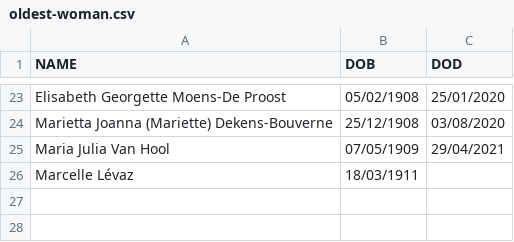
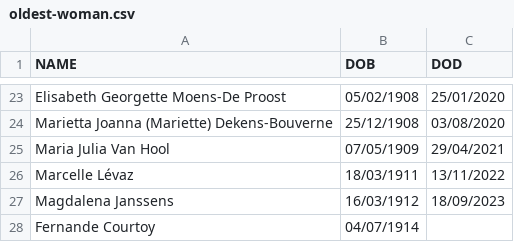
Before and after one commit to brechtdv/longevity, a CSV file: oldest-woman.csv, drawn as a sheet; only a part is shown, gaps mark what is left out.

```diff
--- a/oldest-woman.csv
+++ b/oldest-woman.csv
@@ -25,2 +25,4 @@
 "Maria Julia Van Hool","07/05/1909","29/04/2021"
-"Marcelle Lévaz","18/03/1911",""
+"Marcelle Lévaz","18/03/1911","13/11/2022"
+"Magdalena Janssens","16/03/1912","18/09/2023"
+"Fernande Courtoy","04/07/1914",""
```
Also changed, not shown: oldest-man.csv.
